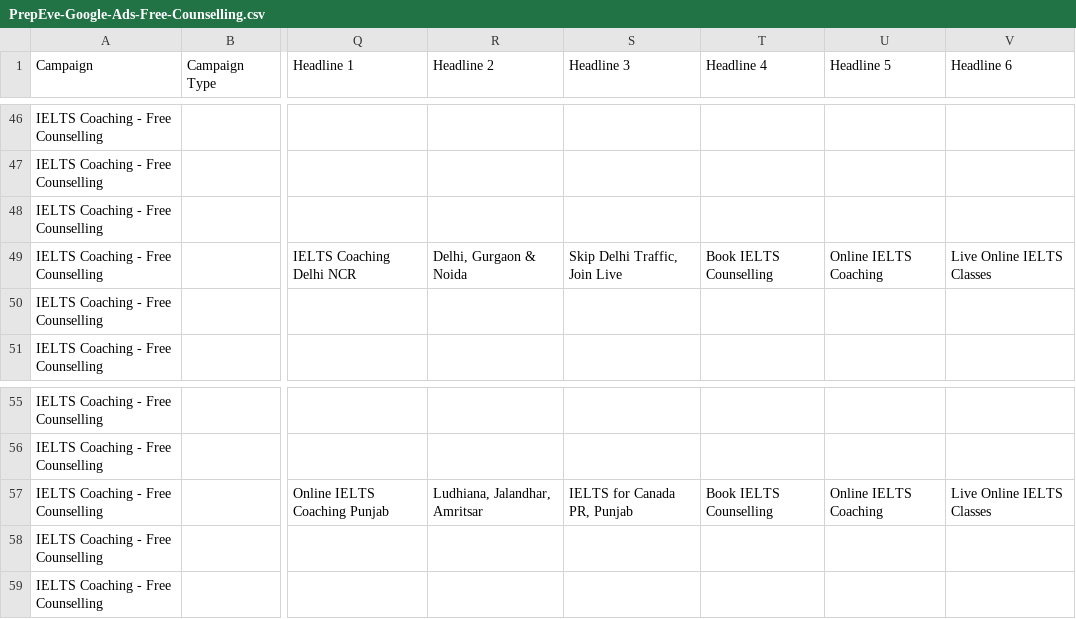
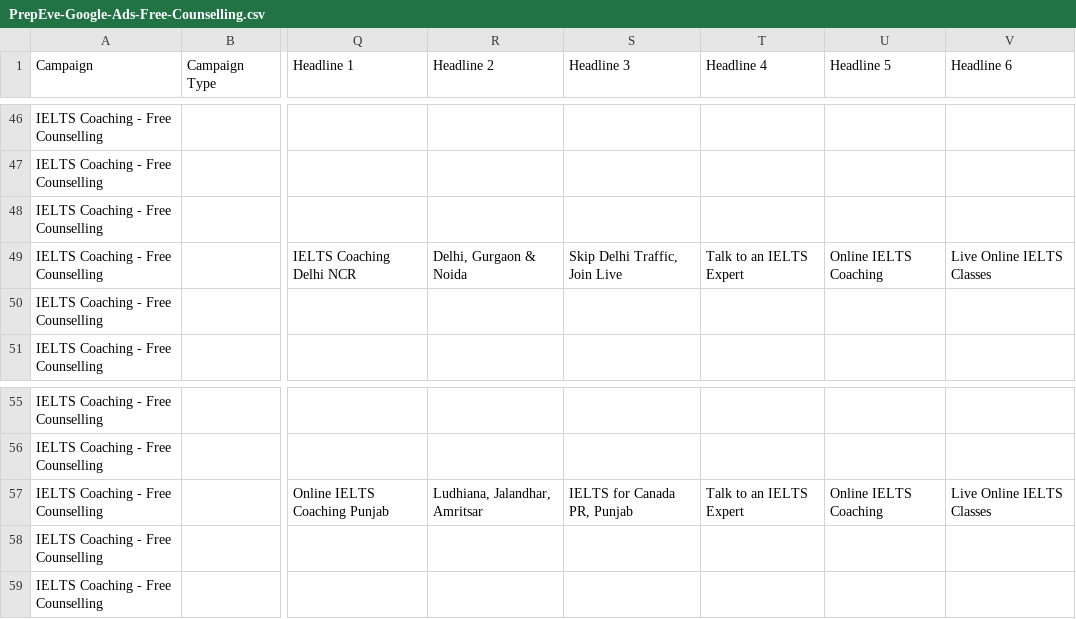
Before and after one commit to tejasdhawan150-ai/prep, a CSV file: docs/ads/PrepEve-Google-Ads-Free-Counselling.csv, drawn as a sheet; only a part is shown, gaps mark what is left out; the diff covers the shown part only; the diff names each change by its address in the sheet, - before the commit and + after, or states it on an @@ line.

```diff
--- a/docs/ads/PrepEve-Google-Ads-Free-Counselling.csv
+++ b/docs/ads/PrepEve-Google-Ads-Free-Counselling.csv
-T49 (Headline 4): Book IELTS Counselling
+T49 (Headline 4): Talk to an IELTS Expert
-T57 (Headline 4): Book IELTS Counselling
+T57 (Headline 4): Talk to an IELTS Expert
```
Also changed, not shown: 5 edited cells elsewhere in this file, docs/ads/google-ads-editor-import.csv, 1 other file.
